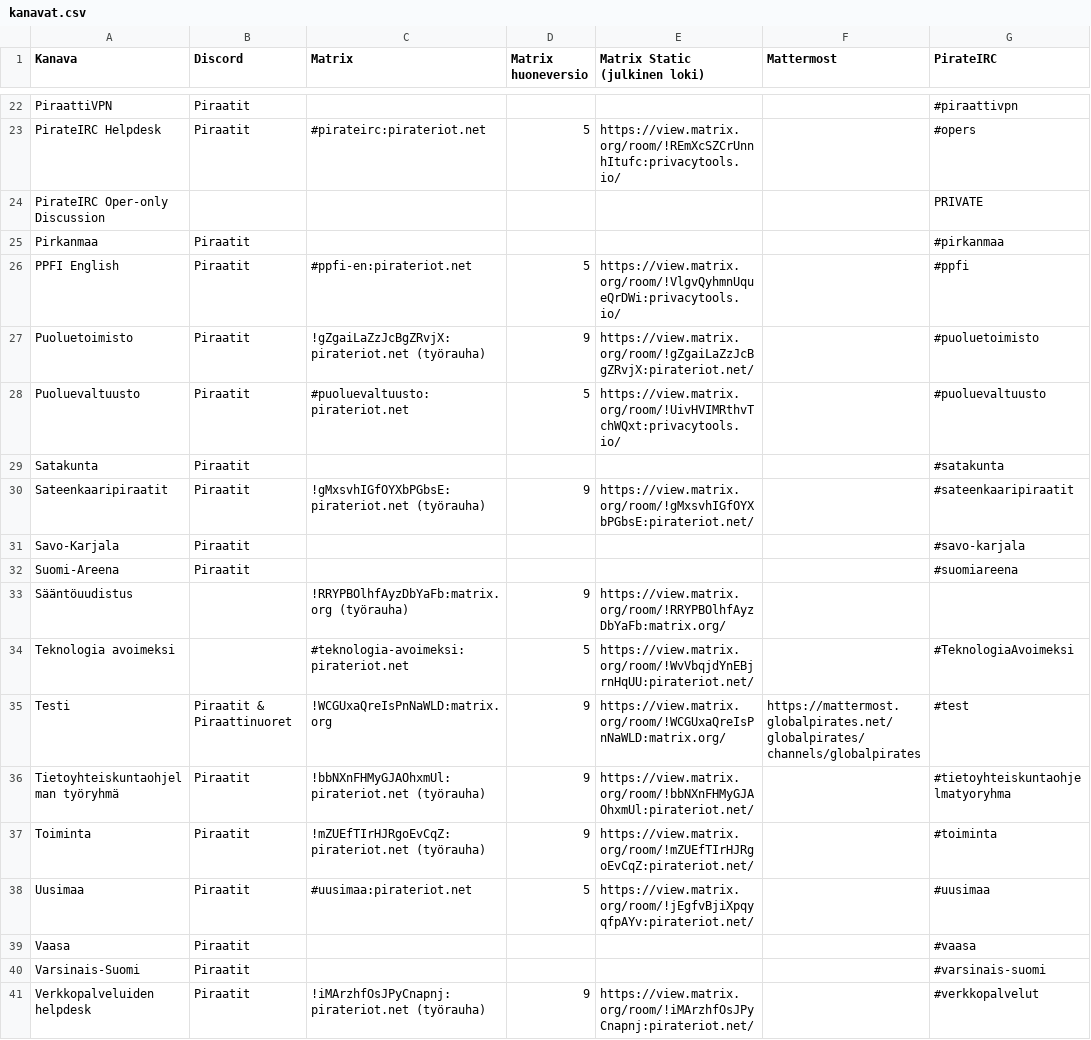
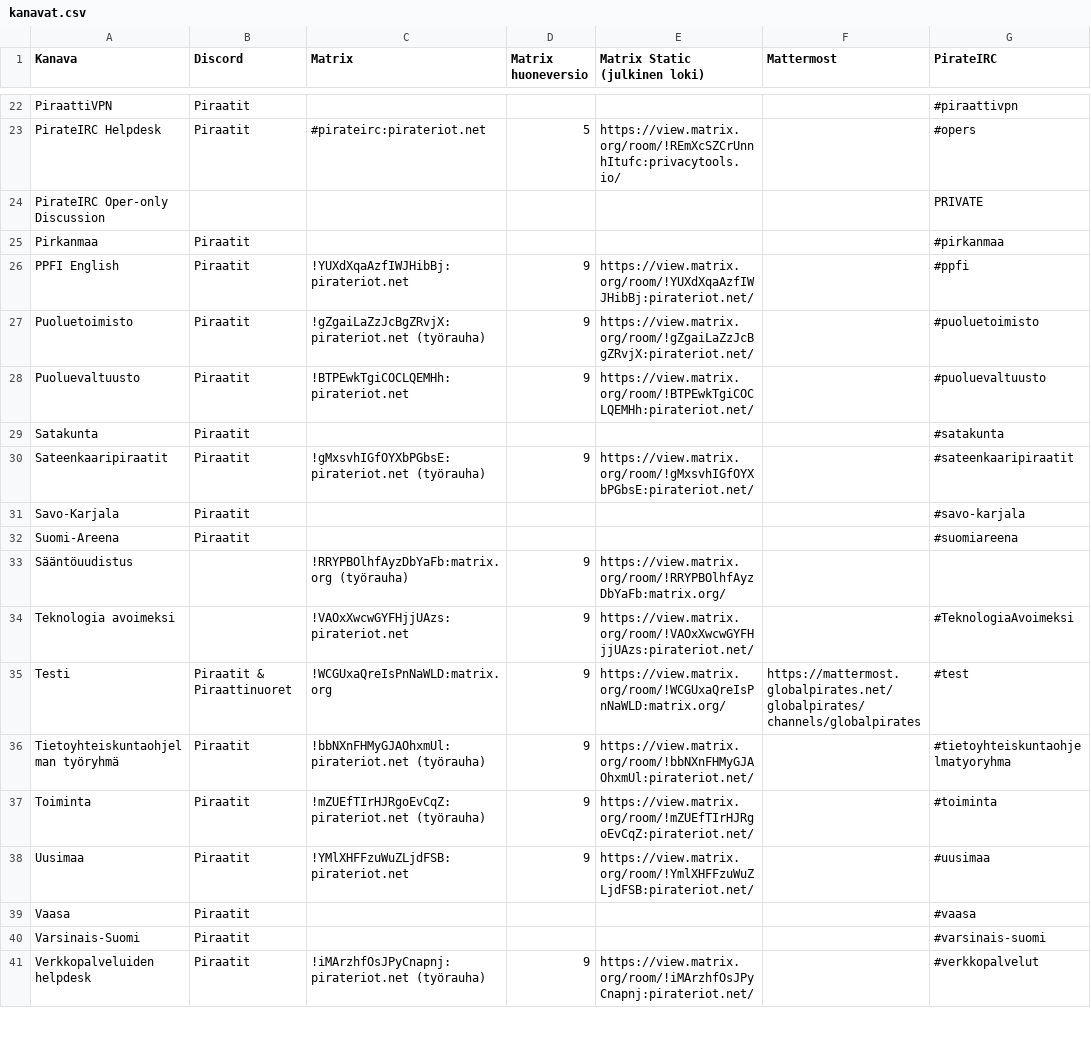
Before and after one commit to piraattipuolue/Pikaviestimet, a CSV file: kanavat.csv, drawn as a sheet; only a part is shown, gaps mark what is left out; the diff names each change by its address in the sheet, - before the commit and + after, or states it on an @@ line.

Commit message:
kanavat.csv: upgrade 4 more rooms
Ref: #13

```diff
--- a/kanavat.csv
+++ b/kanavat.csv
-C26 (Matrix): #ppfi-en:pirateriot.net
+C26 (Matrix): !YUXdXqaAzfIWJHibBj:pirateriot.net
-D26 (Matrix huoneversio): 5
+D26 (Matrix huoneversio): 9
-E26 (Matrix Static (julkinen loki)): https://view.matrix.org/room/!VlgvQyhmnUqueQrDWi:privacytools.io/
+E26 (Matrix Static (julkinen loki)): https://view.matrix.org/room/!YUXdXqaAzfIWJHibBj:pirateriot.net/
-C28 (Matrix): #puoluevaltuusto:pirateriot.net
+C28 (Matrix): !BTPEwkTgiCOCLQEMHh:pirateriot.net
-D28 (Matrix huoneversio): 5
+D28 (Matrix huoneversio): 9
-E28 (Matrix Static (julkinen loki)): https://view.matrix.org/room/!UivHVIMRthvTchWQxt:privacytools.io/
+E28 (Matrix Static (julkinen loki)): https://view.matrix.org/room/!BTPEwkTgiCOCLQEMHh:pirateriot.net/
-C34 (Matrix): #teknologia-avoimeksi:pirateriot.net
+C34 (Matrix): !VAOxXwcwGYFHjjUAzs:pirateriot.net
-D34 (Matrix huoneversio): 5
+D34 (Matrix huoneversio): 9
-E34 (Matrix Static (julkinen loki)): https://view.matrix.org/room/!WvVbqjdYnEBjrnHqUU:pirateriot.net/
+E34 (Matrix Static (julkinen loki)): https://view.matrix.org/room/!VAOxXwcwGYFHjjUAzs:pirateriot.net/
-C38 (Matrix): #uusimaa:pirateriot.net
+C38 (Matrix): !YMlXHFFzuWuZLjdFSB:pirateriot.net
-D38 (Matrix huoneversio): 5
+D38 (Matrix huoneversio): 9
-E38 (Matrix Static (julkinen loki)): https://view.matrix.org/room/!jEgfvBjiXpqyqfpAYv:pirateriot.net/
+E38 (Matrix Static (julkinen loki)): https://view.matrix.org/room/!YmlXHFFzuWuZLjdFSB:pirateriot.net/
```
